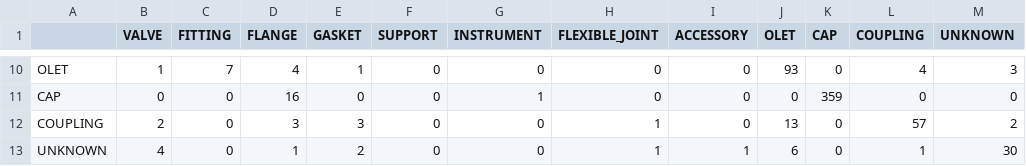
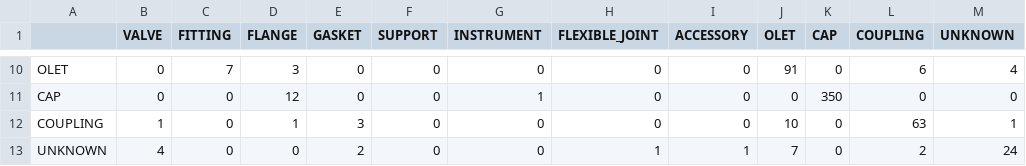
Before and after one commit to lukejh9/huen-ai-skey-personal, a CSV file: pipe-component-ai/models_v2/confusion_matrix.csv, drawn as a sheet; only a part is shown, gaps mark what is left out; the diff covers the shown part only; the diff names each change by its address in the sheet, - before the commit and + after, or states it on an @@ line.

```diff
--- a/pipe-component-ai/models_v2/confusion_matrix.csv
+++ b/pipe-component-ai/models_v2/confusion_matrix.csv
-B10 (VALVE): 1
+B10 (VALVE): 0
-D10 (FLANGE): 4
+D10 (FLANGE): 3
-E10 (GASKET): 1
+E10 (GASKET): 0
-J10 (OLET): 93
+J10 (OLET): 91
-L10 (COUPLING): 4
+L10 (COUPLING): 6
-M10 (UNKNOWN): 3
+M10 (UNKNOWN): 4
-D11 (FLANGE): 16
+D11 (FLANGE): 12
-K11 (CAP): 359
+K11 (CAP): 350
-B12 (VALVE): 2
+B12 (VALVE): 1
-D12 (FLANGE): 3
+D12 (FLANGE): 1
-H12 (FLEXIBLE_JOINT): 1
+H12 (FLEXIBLE_JOINT): 0
-J12 (OLET): 13
+J12 (OLET): 10
-L12 (COUPLING): 57
+L12 (COUPLING): 63
-M12 (UNKNOWN): 2
+M12 (UNKNOWN): 1
-D13 (FLANGE): 1
+D13 (FLANGE): 0
-J13 (OLET): 6
+J13 (OLET): 7
-L13 (COUPLING): 1
+L13 (COUPLING): 2
-M13 (UNKNOWN): 30
+M13 (UNKNOWN): 24
```
Also changed, not shown: 32 edited cells elsewhere in this file, pipe-component-ai/models_v2/classification_report.csv, pipe-component-ai/models_v2/feature_importance.csv, 13 other files.
